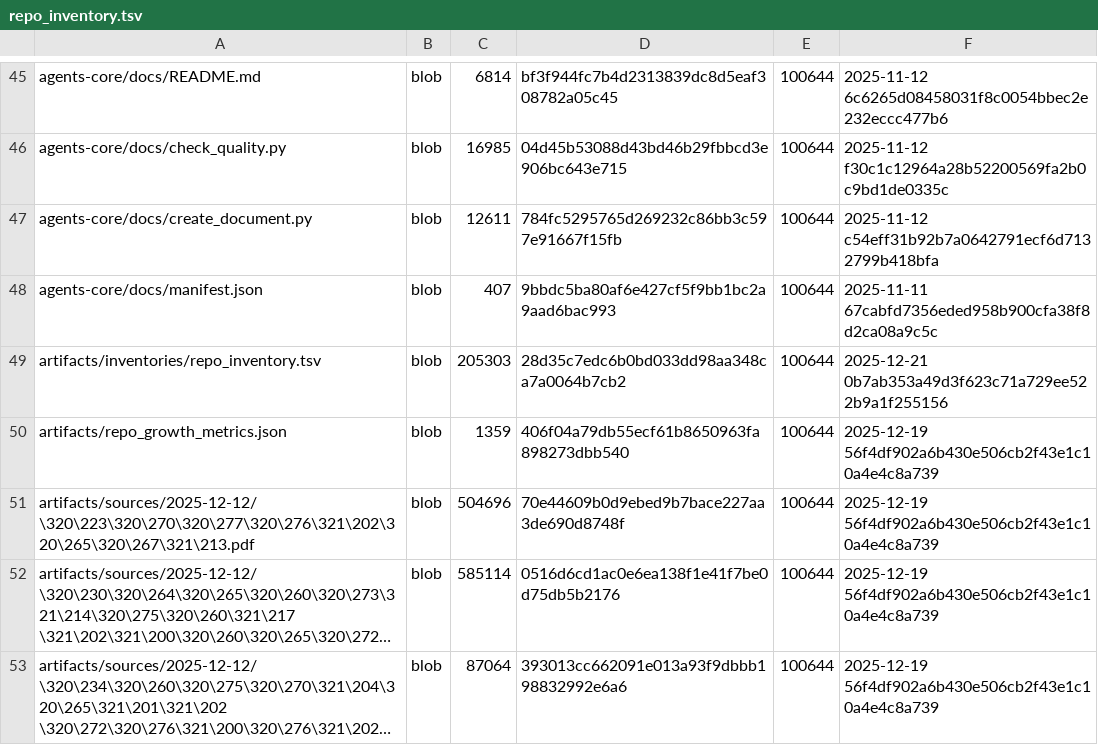
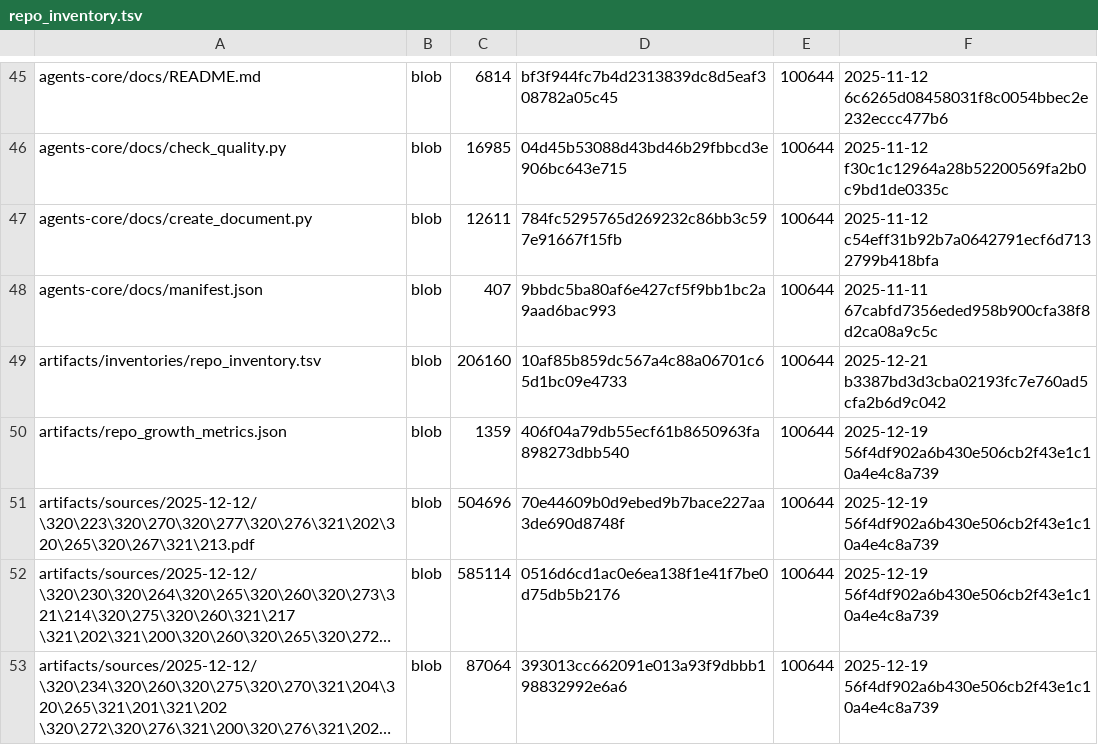
Before and after one commit to TserenTserenov/DS-ecosystem-development, a TSV file: artifacts/inventories/repo_inventory.tsv, drawn as a sheet; only a part is shown, gaps mark what is left out; long unchanged cells end in ….

Commit message:
chore: add repo inventory

```diff
--- a/artifacts/inventories/repo_inventory.tsv
+++ b/artifacts/inventories/repo_inventory.tsv
@@ -48,3 +48,3 @@ agents-core/docs/create_document.py	blob	12611	784fc5295765d269232c86bb3c597e916
 agents-core/docs/manifest.json	blob	407	9bbdc5ba80af6e427cf5f9bb1bc2a9aad6bac993	100644	2025-11-11 67cabfd7356eded958b900cfa38f8d2ca08a9c5c
-artifacts/inventories/repo_inventory.tsv	blob	205303	28d35c7edc6b0bd033dd98aa348ca7a0064b7cb2	100644	2025-12-21 0b7ab353a49d3f623c71a729ee522b9a1f255156
+artifacts/inventories/repo_inventory.tsv	blob	206160	10af85b859dc567a4c88a06701c65d1bc09e4733	100644	2025-12-21 b3387bd3d3cba02193fc7e760ad5cfa2b6d9c042
 artifacts/repo_growth_metrics.json	blob	1359	406f04a79db55ecf61b8650963fa898273dbb540	100644	2025-12-19 56f4df902a6b430e506cb2f43e1c10a4e4c8a739
```
